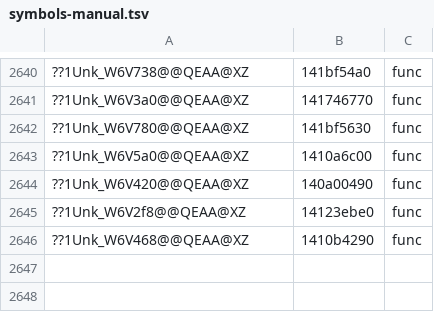
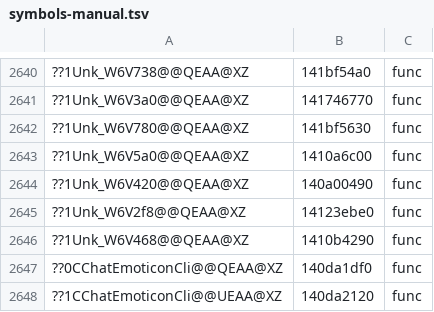
Before and after one commit to AngeloTadeucci/ms2-recomp, a TSV file: progress/symbols-manual.tsv, drawn as a sheet; only a part is shown, gaps mark what is left out; the diff names each change by its address in the sheet, - before the commit and + after, or states it on an @@ line.

```diff
--- a/progress/symbols-manual.tsv
+++ b/progress/symbols-manual.tsv
+row 2647: ??0CChatEmoticonCli@@QEAA@XZ | 140da1df0 | func
+row 2648: ??1CChatEmoticonCli@@UEAA@XZ | 140da2120 | func
```
Also changed, not shown: 1 other file.
